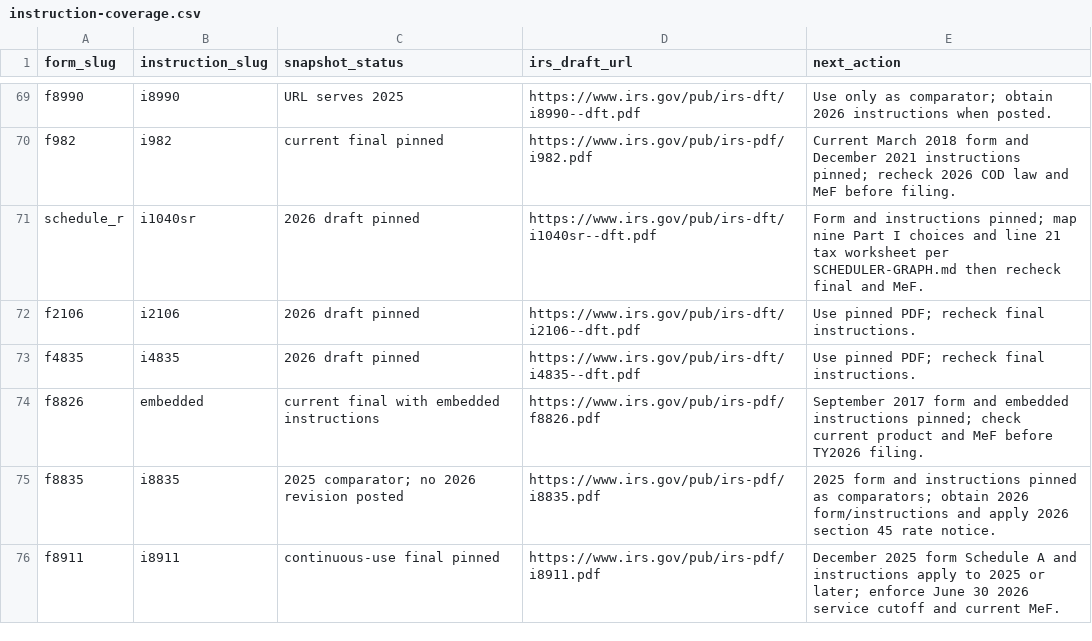
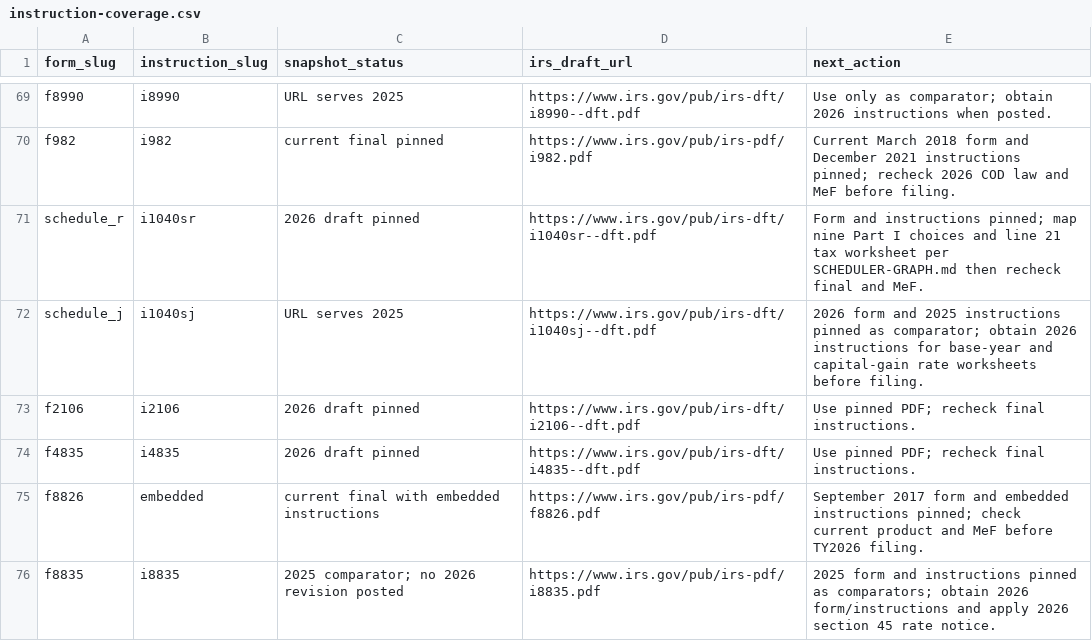
Before and after one commit to filedcom/opentax, a CSV file: docs/ty2026/instruction-coverage.csv, drawn as a sheet; only a part is shown, gaps mark what is left out; the shorter side is filled out with more unchanged rows; the diff names each change by its address in the sheet, - before the commit and + after, or states it on an @@ line.

Commit message:
Pin TY2026 Schedule J and map income averaging

```diff
--- a/docs/ty2026/instruction-coverage.csv
+++ b/docs/ty2026/instruction-coverage.csv
+row 72: schedule_j | i1040sj | URL serves 2025 | https://www.irs.gov/pub/irs-dft/i1040sj--dft.pdf | 2026 form and 2025 instructions pinned as comparator; obtain 2026 instructions for base-year and capital-gain rate worksheets before filing.
```
Also changed, not shown: docs/ty2026/node-coverage.csv, 14 other files.
